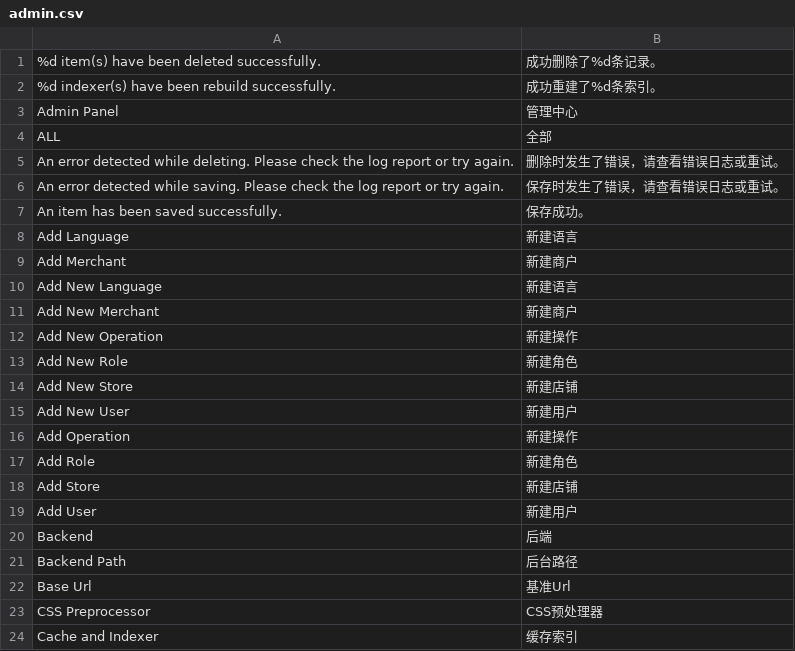
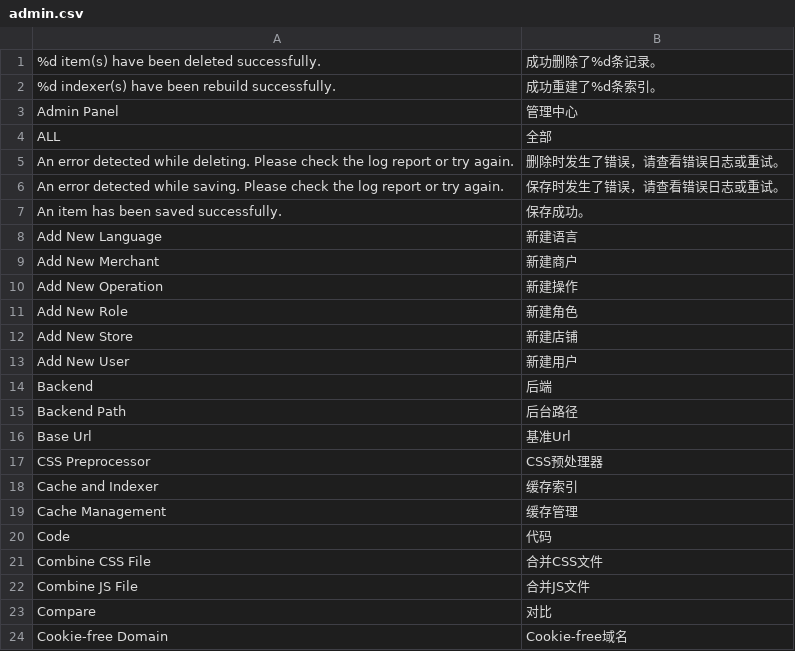
Before and after one commit to peachyang/py_website, a CSV file: app/i18n/zh-CN/admin.csv, drawn as a sheet; only a part is shown; the shorter side is filled out with more unchanged rows; the diff names each change by its address in the sheet, - before the commit and + after, or states it on an @@ line.

```diff
--- a/app/i18n/zh-CN/admin.csv
+++ b/app/i18n/zh-CN/admin.csv
-row 8: Add Language | 新建语言
-row 9: Add Merchant | 新建商户
-row 16: Add Operation | 新建操作
-row 17: Add Role | 新建角色
-row 18: Add Store | 新建店铺
-row 19: Add User | 新建用户
```
Also changed, not shown: app/i18n/zh-CN/cms.csv, app/i18n/zh-CN/email.csv, 52 other files.
